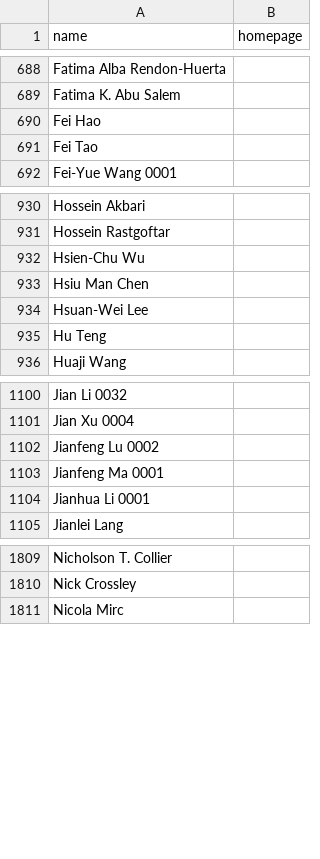
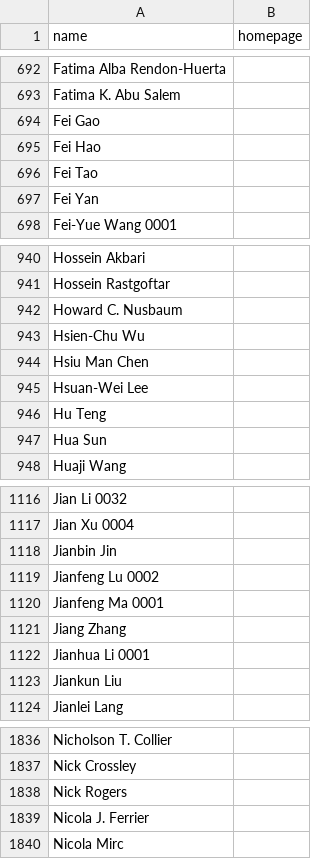
Before and after one commit to sds131/Ranking, a CSV file: homepages.csv, drawn as a sheet; only a part is shown, gaps mark what is left out; the diff covers the shown part only; the diff names each change by its address in the sheet, - before the commit and + after, or states it on an @@ line.

```diff
--- a/homepages.csv
+++ b/homepages.csv
+row 694: Fei Gao
+row 697: Fei Yan
+row 942: Howard C. Nusbaum
+row 947: Hua Sun
+row 1118: Jianbin Jin
+row 1121: Jiang Zhang
+row 1123: Jiankun Liu
+row 1838: Nick Rogers
+row 1839: Nicola J. Ferrier
```
Also changed, not shown: 104 added rows elsewhere in this file, csrankings-j.csv, csrankings.csv, 33 other files.
